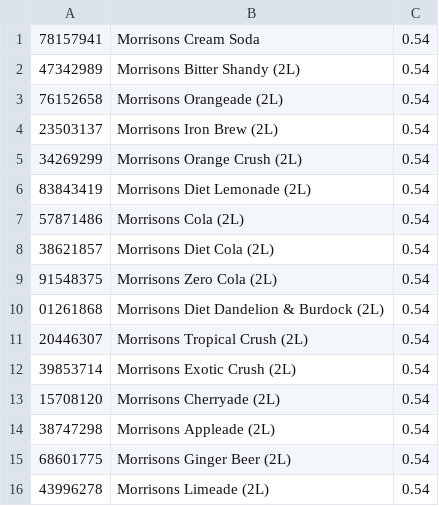
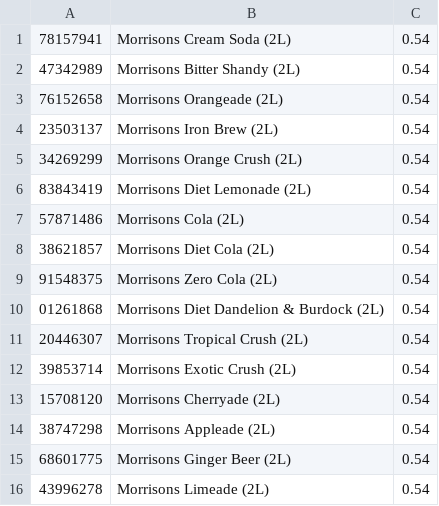
Before and after one commit to jbblackett/python-dingdongs, a CSV file: GTIN/products.csv, drawn as a sheet.

Commit message:
Update products.csv

```diff
--- a/GTIN/products.csv
+++ b/GTIN/products.csv
@@ -1,2 +1,2 @@
-78157941,Morrisons Cream Soda,0.54
+78157941,Morrisons Cream Soda (2L),0.54
 47342989,Morrisons Bitter Shandy (2L),0.54
```
